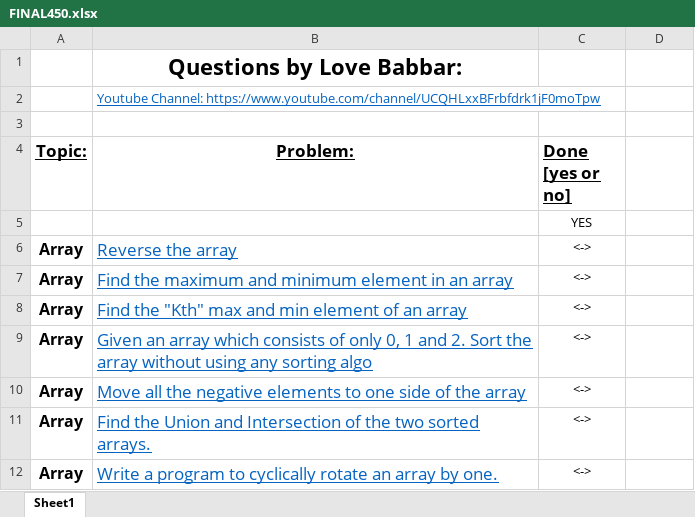
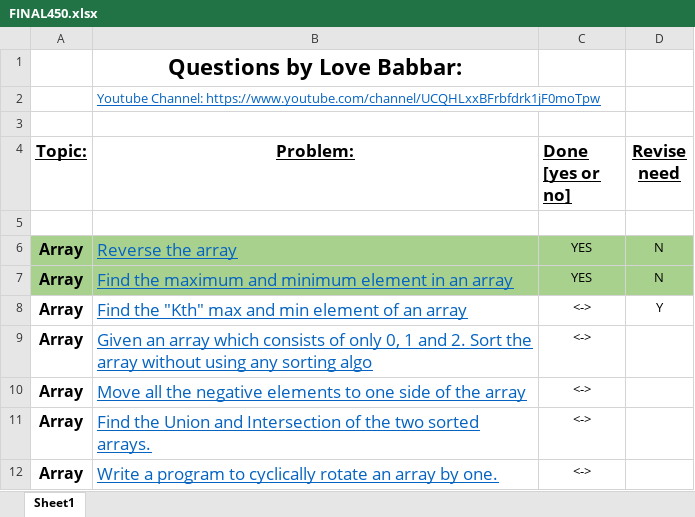
Before and after one commit to paragikjain/DSA_CRACK_SHEET_SOLUTION_LOVE_BABBER, an Excel workbook: FINAL450.xlsx, sheet Sheet1, drawn as a sheet; only a part is shown; values as stored, in another font and other column widths than the file's, no borders; the diff names each change by its address in the sheet, - before the commit and + after, or states it on an @@ line.

```diff
--- a/FINAL450.xlsx (sheet Sheet1)
+++ b/FINAL450.xlsx (sheet Sheet1)
-D4: (empty)
+D4: Revise need
-C5 (Done [yes or no]): YES
+C5 (Done [yes or no]): (empty)
-A6:D7 fill: none
+A6:D7 fill: #A9D18E
-C6:C7 (Done [yes or no]): <->
+C6:C7 (Done [yes or no]): YES
-D6:D7 (Revise need): (empty)
+D6:D7 (Revise need): N
-D8 (Revise need): (empty)
+D8 (Revise need): Y
```
Also changed, not shown: 2 other files.
